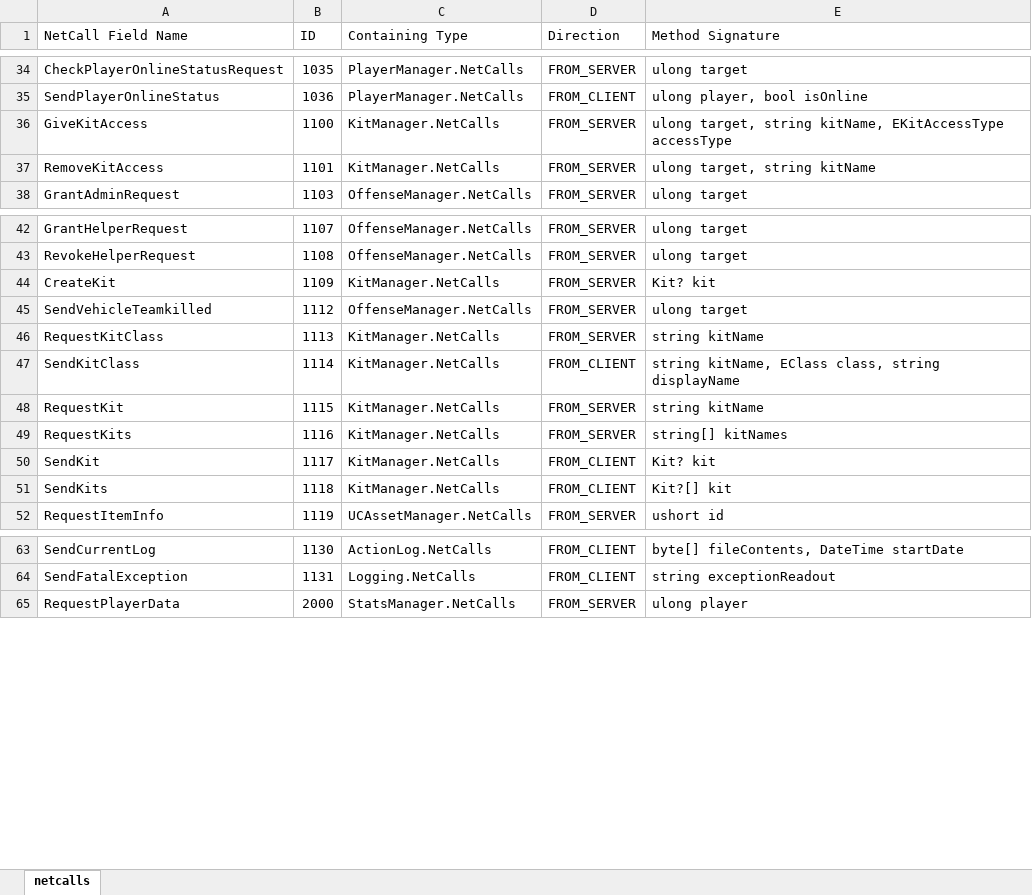
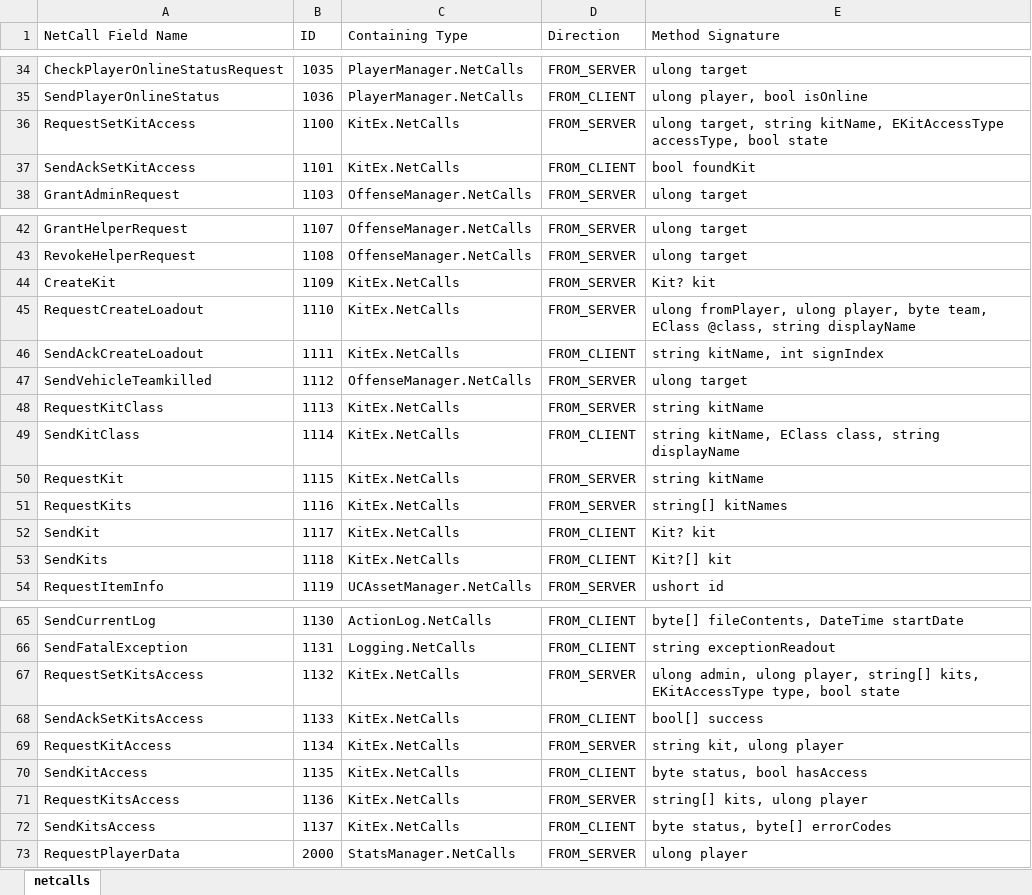
Before and after one commit to UncreatedStaff/UncreatedWarfare, an Excel workbook: netcalls.xlsx, sheet netcalls, drawn as a sheet; only a part is shown, gaps mark what is left out; values as stored, in another font and other column widths than the file's, no borders; table styles not drawn; removed rows and columns are numbered as before the commit, all else as after; the diff names each change by its address in the sheet, - before the commit and + after, or states it on an @@ line.

```diff
--- a/netcalls.xlsx (sheet netcalls)
+++ b/netcalls.xlsx (sheet netcalls)
-A36 (NetCall Field Name): GiveKitAccess
+A36 (NetCall Field Name): RequestSetKitAccess
-C36 (Containing Type): KitManager.NetCalls
+C36 (Containing Type): KitEx.NetCalls
-E36 (Method Signature): …kitName, EKitAccessType accessType
+E36 (Method Signature): …kitName, EKitAccessType accessType, bool state
-row 37: RemoveKitAccess | 1101 | KitManager.NetCalls | FROM_SERVER | ulong target, string kitName
+row 37: SendAckSetKitAccess | 1101 | KitEx.NetCalls | FROM_CLIENT | bool foundKit
-C44 (Containing Type): KitManager.NetCalls
+C44 (Containing Type): KitEx.NetCalls
+row 45: RequestCreateLoadout | 1110 | KitEx.NetCalls | FROM_SERVER | ulong fromPlayer, ulong player, byte team, EClass @class, string displayName
+row 46: SendAckCreateLoadout | 1111 | KitEx.NetCalls | FROM_CLIENT | string kitName, int signIndex
-C48:C53 (Containing Type): KitManager.NetCalls
+C48:C53 (Containing Type): KitEx.NetCalls
+row 67: RequestSetKitsAccess | 1132 | KitEx.NetCalls | FROM_SERVER | ulong admin, ulong player, string[] kits, EKitAccessType type, bool state
+row 68: SendAckSetKitsAccess | 1133 | KitEx.NetCalls | FROM_CLIENT | bool[] success
+row 69: RequestKitAccess | 1134 | KitEx.NetCalls | FROM_SERVER | string kit, ulong player
+row 70: SendKitAccess | 1135 | KitEx.NetCalls | FROM_CLIENT | byte status, bool hasAccess
+row 71: RequestKitsAccess | 1136 | KitEx.NetCalls | FROM_SERVER | string[] kits, ulong player
+row 72: SendKitsAccess | 1137 | KitEx.NetCalls | FROM_CLIENT | byte status, byte[] errorCodes
```
Also changed, not shown: 22 other files.
